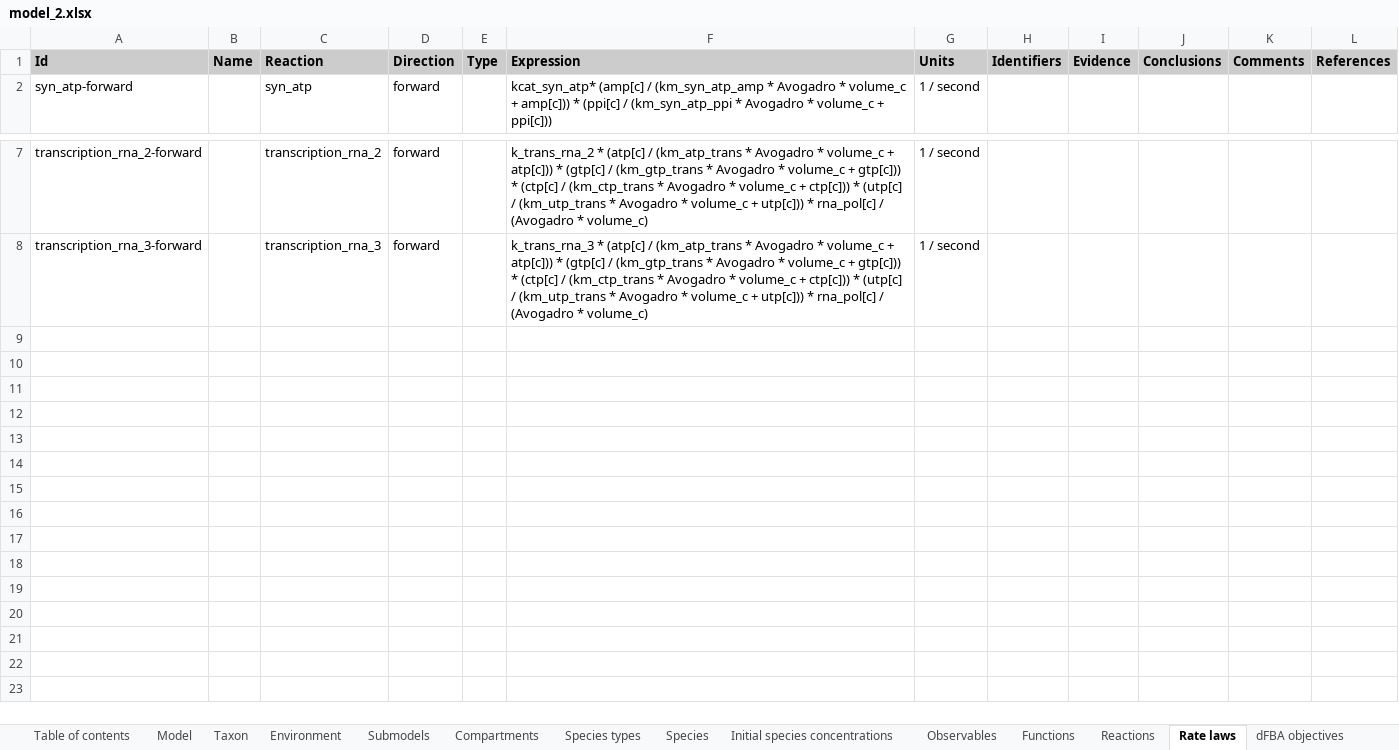
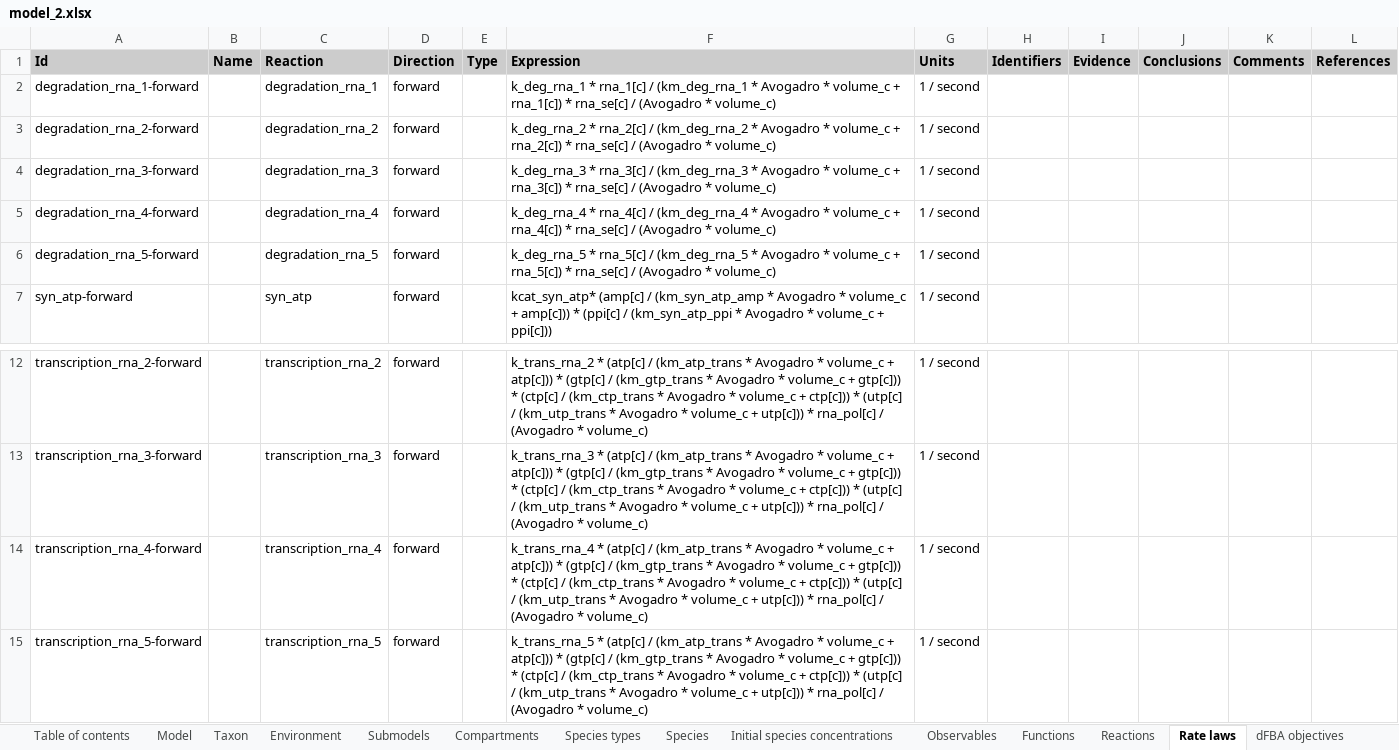
Before and after one commit to KarrLab/rand_wc_model_gen, an Excel workbook: rand_wc_model_gen/model_gen/model_2.xlsx, sheet Rate laws, drawn as a sheet; only a part is shown, gaps mark what is left out; values as stored, in another font and other column widths than the file's, no borders; the diff names each change by its address in the sheet, - before the commit and + after, or states it on an @@ line.

Commit message:
refactor rna degradation reactions and ratelaws

```diff
--- a/rand_wc_model_gen/model_gen/model_2.xlsx (sheet Rate laws)
+++ b/rand_wc_model_gen/model_gen/model_2.xlsx (sheet Rate laws)
+row 2: degradation_rna_1-forward |  | degradation_rna_1 | forward |  | k_deg_rna_1 * rna_1[c] / (km_deg_rna_1 * Avogadro * volume_c + rna_1[c]) * rna_se[c] / (Avogadro * volume_c) | 1 / second
+row 3: degradation_rna_2-forward |  | degradation_rna_2 | forward |  | k_deg_rna_2 * rna_2[c] / (km_deg_rna_2 * Avogadro * volume_c + rna_2[c]) * rna_se[c] / (Avogadro * volume_c) | 1 / second
+row 4: degradation_rna_3-forward |  | degradation_rna_3 | forward |  | k_deg_rna_3 * rna_3[c] / (km_deg_rna_3 * Avogadro * volume_c + rna_3[c]) * rna_se[c] / (Avogadro * volume_c) | 1 / second
+row 5: degradation_rna_4-forward |  | degradation_rna_4 | forward |  | k_deg_rna_4 * rna_4[c] / (km_deg_rna_4 * Avogadro * volume_c + rna_4[c]) * rna_se[c] / (Avogadro * volume_c) | 1 / second
+row 6: degradation_rna_5-forward |  | degradation_rna_5 | forward |  | k_deg_rna_5 * rna_5[c] / (km_deg_rna_5 * Avogadro * volume_c + rna_5[c]) * rna_se[c] / (Avogadro * volume_c) | 1 / second
+row 14: transcription_rna_4-forward |  | transcription_rna_4 | forward |  | k_trans_rna_4 * (atp[c] / (km_atp_trans * Avogadro * volume_c + atp[c])) * (gtp[c] / (km_gtp_trans * Avogadro * volume_c + gtp[c])) * (ctp[c] / (km_ctp_trans * Avogadro * volume_c + ctp[c])) * (utp[c] / (km_utp_trans * Avogadro * volume_c + utp[c])) * rna_pol[c] / (Avogadro * volume_c) | 1 / second
+row 15: transcription_rna_5-forward |  | transcription_rna_5 | forward |  | k_trans_rna_5 * (atp[c] / (km_atp_trans * Avogadro * volume_c + atp[c])) * (gtp[c] / (km_gtp_trans * Avogadro * volume_c + gtp[c])) * (ctp[c] / (km_ctp_trans * Avogadro * volume_c + ctp[c])) * (utp[c] / (km_utp_trans * Avogadro * volume_c + utp[c])) * rna_pol[c] / (Avogadro * volume_c) | 1 / second
```
Also changed, not shown: sheet Parameters, sheet Reactions, sheet Species types, sheet Initial species concentrations, sheet Species, sheet Table of contents, 1 more sheet, 2 other files.
